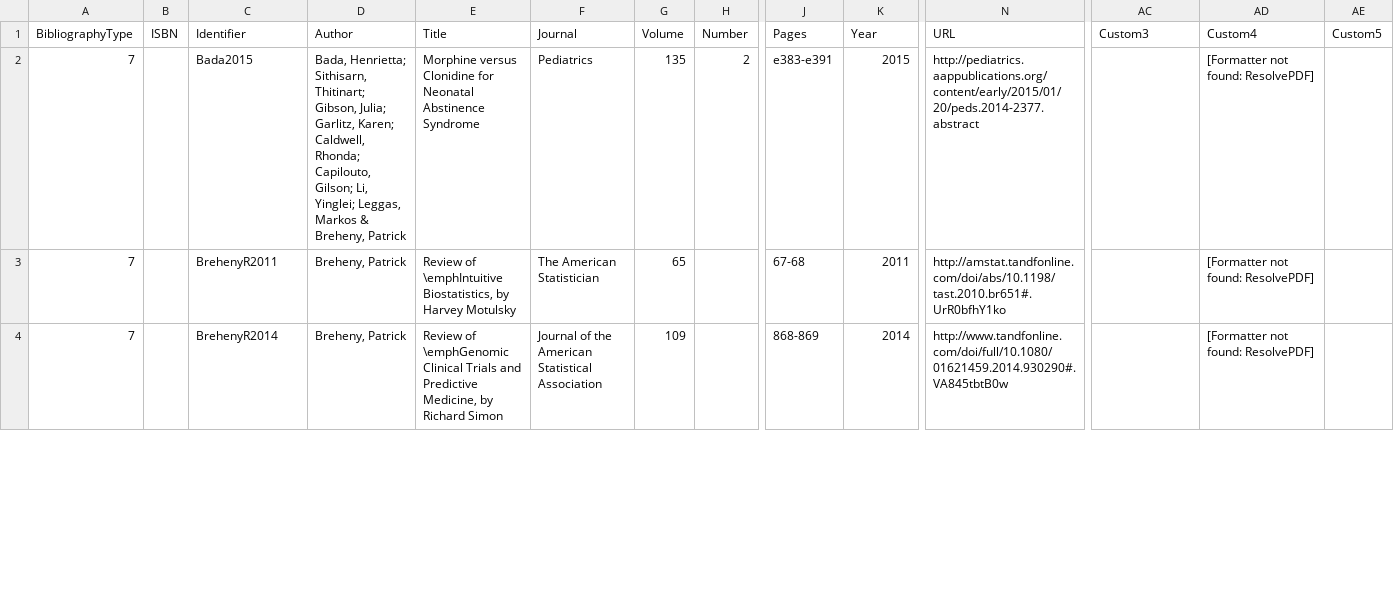
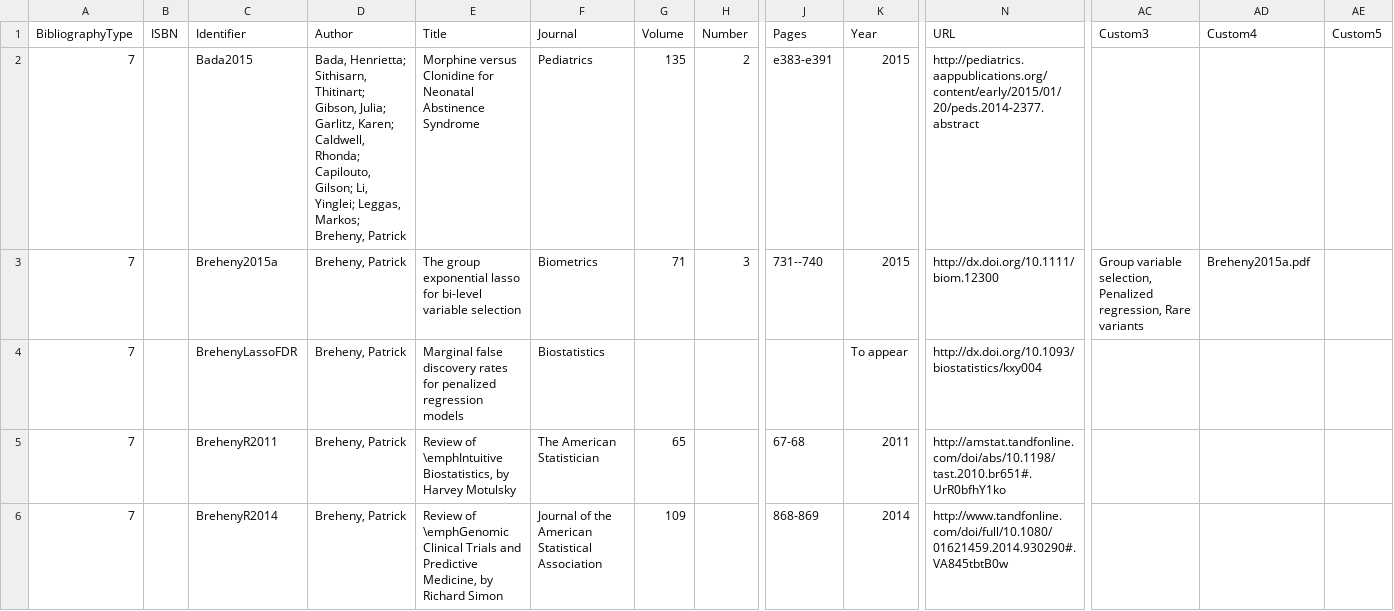
Before and after one commit to pbreheny/web, a CSV file: pubs/cv.csv, drawn as a sheet; only a part is shown, gaps mark what is left out; addresses are those after the commit; rows hold the shown columns only; the diff covers the shown part only; the diff names each change by its address in the sheet, - before the commit and + after, or states it on an @@ line.

```diff
--- a/pubs/cv.csv
+++ b/pubs/cv.csv
-D2 (Author): …Yinglei; Leggas, Markos & Breheny, Patrick
+D2 (Author): …Yinglei; Leggas, Markos; Breheny, Patrick
-AD2 (Custom4): [Formatter not found: ResolvePDF]
+AD2 (Custom4): (empty)
+row 3: 7 |  | Breheny2015a | Breheny, Patrick | The group exponential lasso for bi-level variable selection | Biometrics | 71 | 3 | 731--740 | 2015 | http://dx.doi.org/10.1111/biom.12300 | Group variable selection, Penalized regression, Rare variants | Breheny2015a.pdf
+row 4: 7 |  | BrehenyLassoFDR | Breheny, Patrick | Marginal false discovery rates for penalized regression models | Biostatistics |  |  |  | To appear | http://dx.doi.org/10.1093/biostatistics/kxy004
-AD5:AD6 (Custom4): [Formatter not found: ResolvePDF]
+AD5:AD6 (Custom4): (empty)
```
Also changed, not shown: 1 added row, 2 removed rows and 100 edited cells elsewhere in this file, 1 other file.
